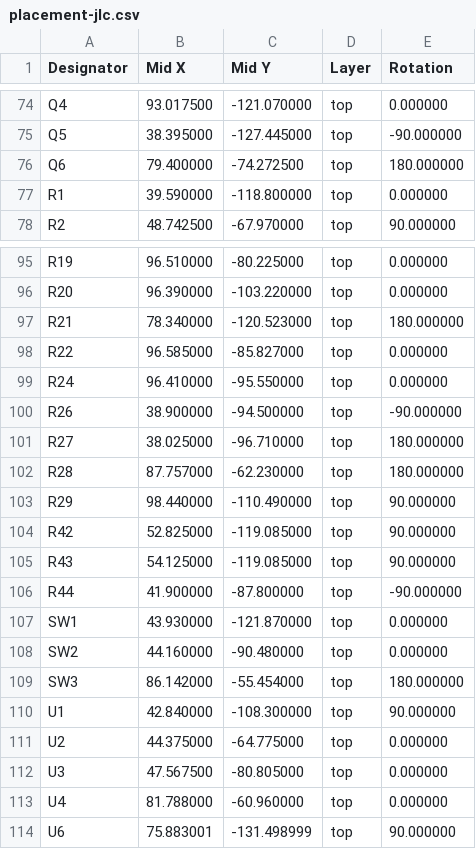
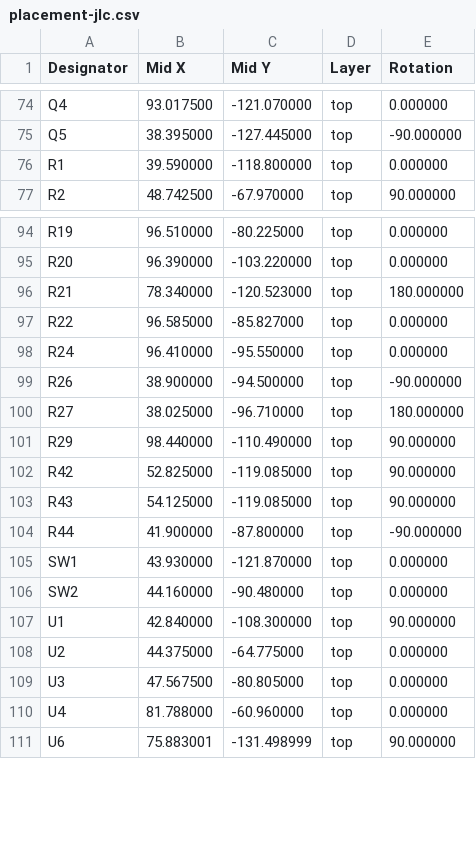
Before and after one commit to CMU-Robotics-Club/Red-Robot-2026, a CSV file: hardware/robot-board/out/placement-jlc.csv, drawn as a sheet; only a part is shown, gaps mark what is left out; the diff names each change by its address in the sheet, - before the commit and + after, or states it on an @@ line.

```diff
--- a/hardware/robot-board/out/placement-jlc.csv
+++ b/hardware/robot-board/out/placement-jlc.csv
-row 76: Q6 | 79.400000 | -74.272500 | top | 180.000000
-row 102: R28 | 87.757000 | -62.230000 | top | 180.000000
-row 109: SW3 | 86.142000 | -55.454000 | top | 180.000000
```
Also changed, not shown: hardware/robot-board/out/bom-jlc.csv, hardware/robot-board/out/robot-board-top-pos.csv, 19 other files.
